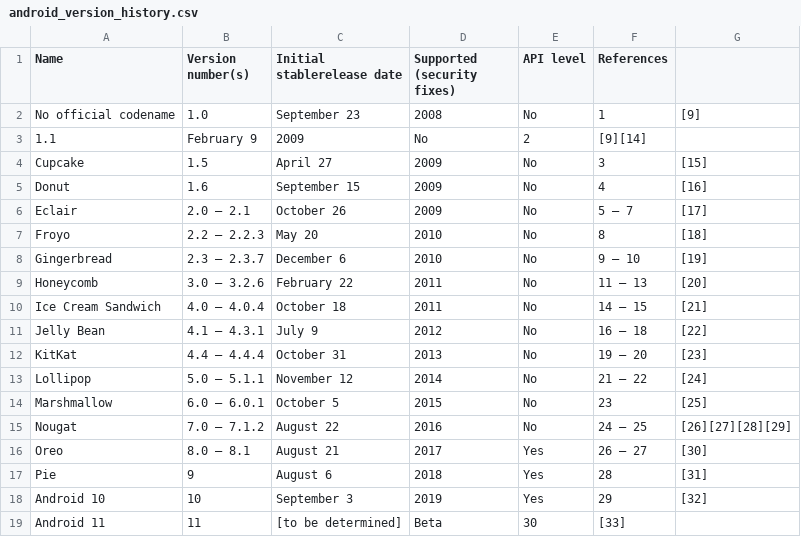
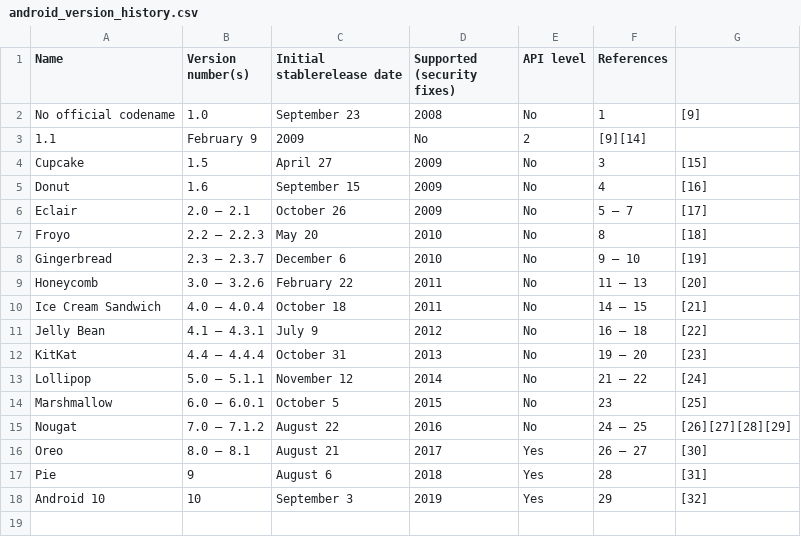
Before and after one commit to ajay-584/Machine-Learning-Practice, a CSV file: android_version_history.csv, drawn as a sheet.

```diff
--- a/android_version_history.csv
+++ b/android_version_history.csv
@@ -18,2 +18 @@ Pie,9,August 6, 2018,Yes,28,[31]
 Android 10,10,September 3, 2019,Yes,29,[32]
-Android 11,11,[to be determined],Beta,30,[33]
```
Also changed, not shown: 1 other file.
